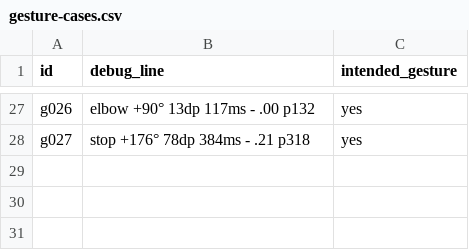
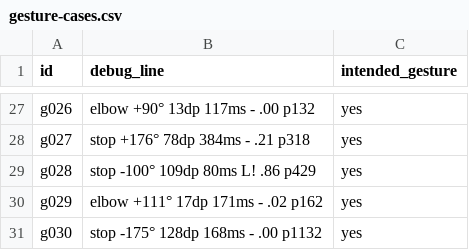
Before and after one commit to LiorAvrahami/David_Snake, a CSV file: docs/gesture-cases.csv, drawn as a sheet; only a part is shown, gaps mark what is left out.

```diff
--- a/docs/gesture-cases.csv
+++ b/docs/gesture-cases.csv
@@ -28 +28,4 @@ g026,"elbow +90° 13dp 117ms - .00 p132",yes
 g027,"stop +176° 78dp 384ms - .21 p318",yes
+g028,"stop -100° 109dp 80ms L! .86 p429",yes
+g029,"elbow +111° 17dp 171ms - .02 p162",yes
+g030,"stop -175° 128dp 168ms - .00 p1132",yes
```
Also changed, not shown: 2 other files.
